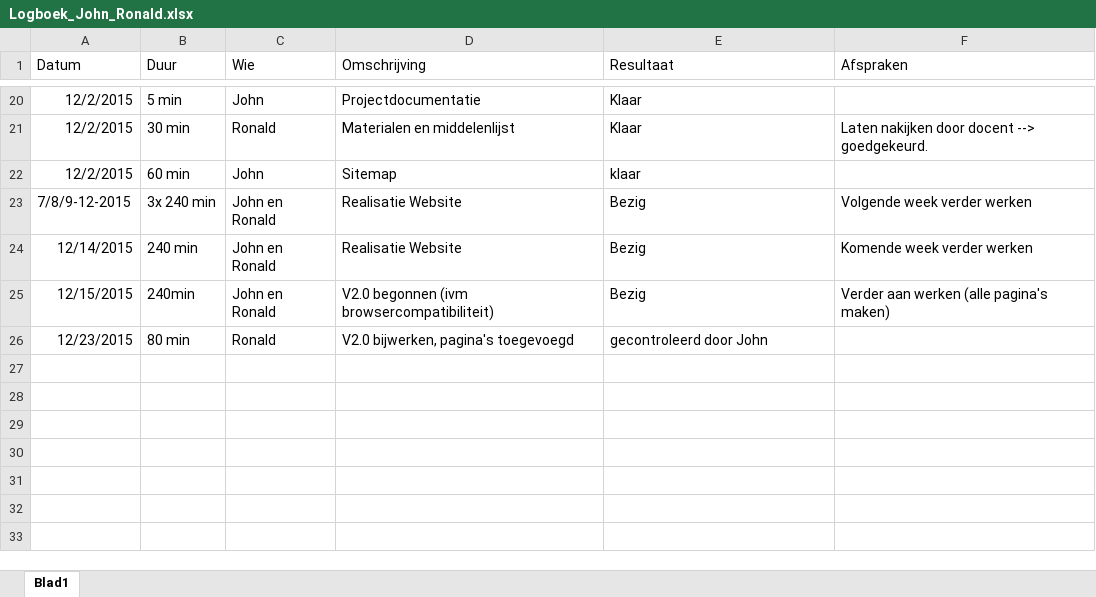
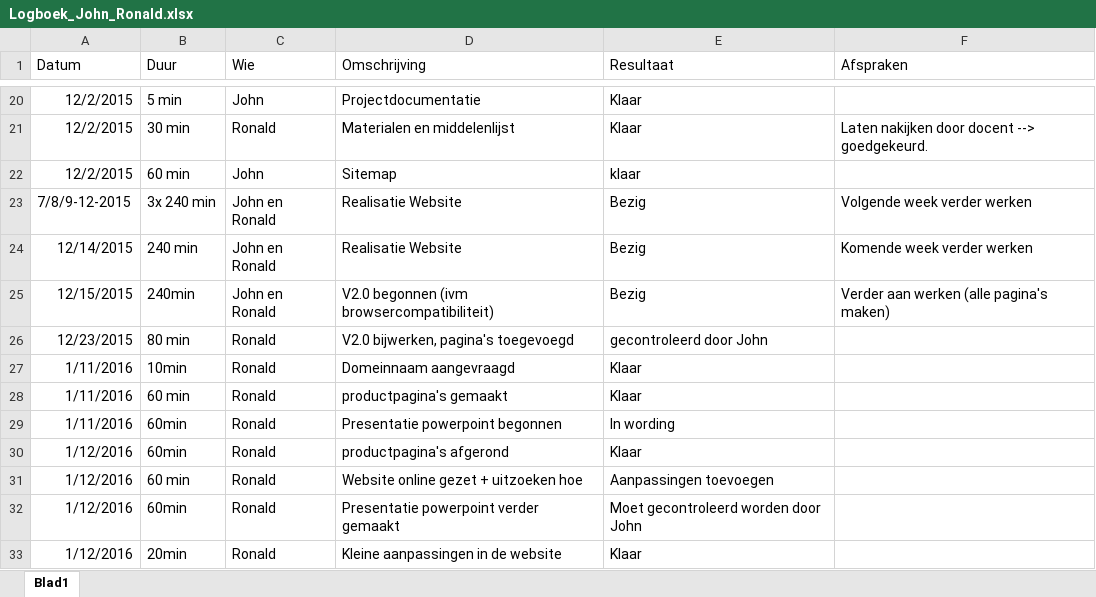
Before and after one commit to jr-development/PC4U-V2.0, an Excel workbook: Documentatie project/Logboek_John_Ronald.xlsx, sheet Blad1, drawn as a sheet; only a part is shown, gaps mark what is left out; values as stored, in another font and other column widths than the file's, no borders; the diff names each change by its address in the sheet, - before the commit and + after, or states it on an @@ line.

Commit message:
Logboek aangepast

```diff
--- a/Documentatie project/Logboek_John_Ronald.xlsx (sheet Blad1)
+++ b/Documentatie project/Logboek_John_Ronald.xlsx (sheet Blad1)
+row 27: 1/11/2016 | 10min | Ronald | Domeinnaam aangevraagd | Klaar
+row 28: 1/11/2016 | 60 min | Ronald | productpagina's gemaakt | Klaar
+row 29: 1/11/2016 | 60min | Ronald | Presentatie powerpoint begonnen | In wording
+row 30: 1/12/2016 | 60min | Ronald | productpagina's afgerond | Klaar
+row 31: 1/12/2016 | 60 min | Ronald | Website online gezet + uitzoeken hoe | Aanpassingen toevoegen
+row 32: 1/12/2016 | 60min | Ronald | Presentatie powerpoint verder gemaakt | Moet gecontroleerd worden door John
+row 33: 1/12/2016 | 20min | Ronald | Kleine aanpassingen in de website | Klaar
```
